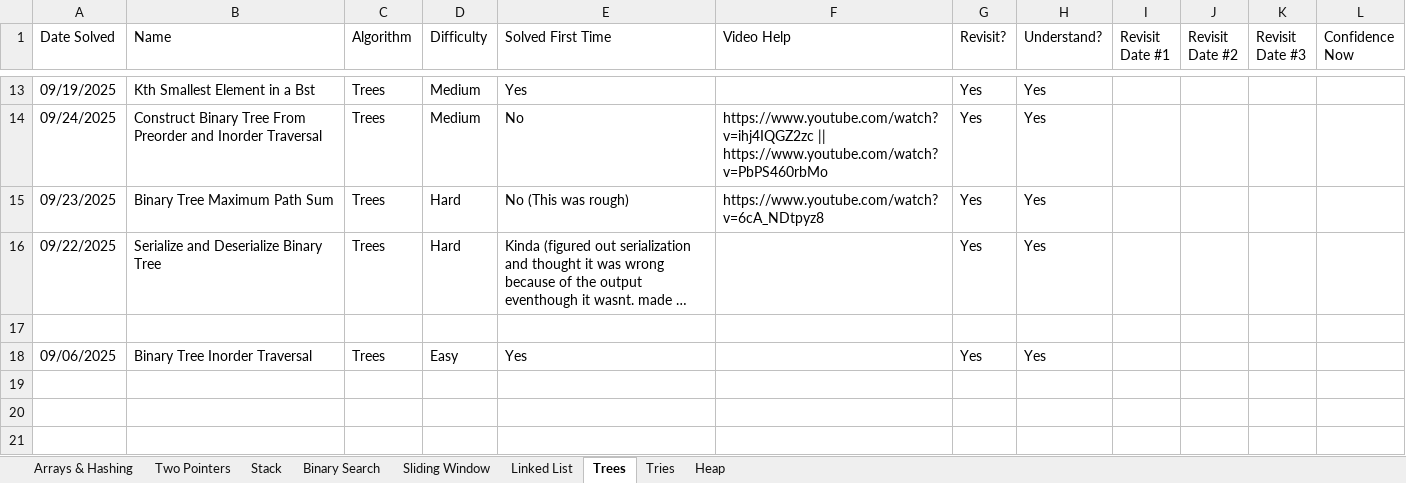
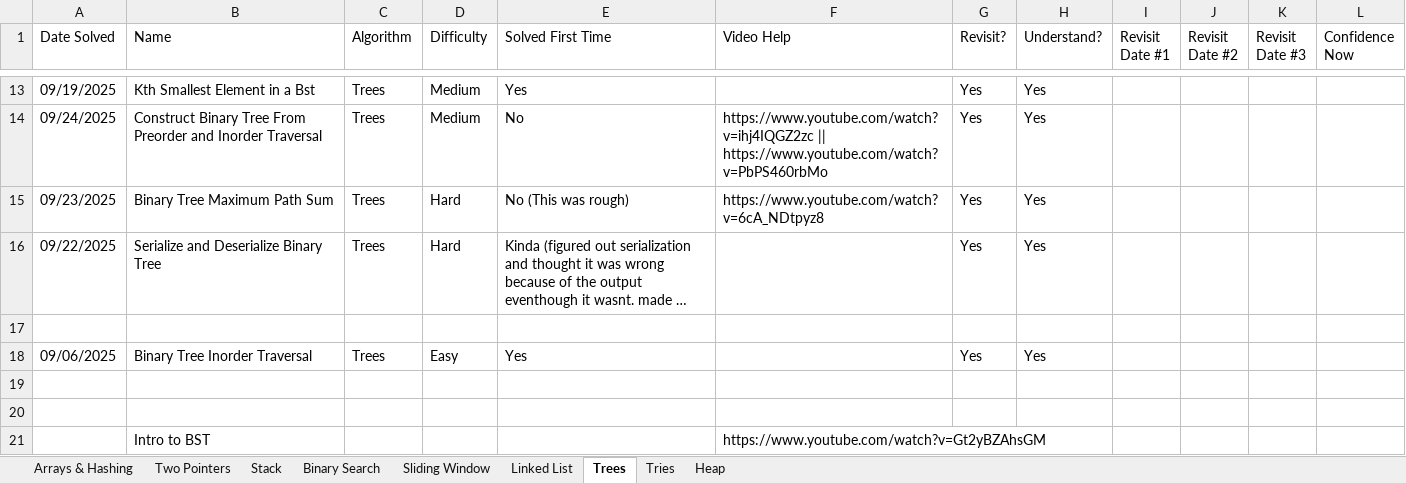
Before and after one commit to SamuelAdly/GettingJobReady, an Excel workbook: NeetCode150/LeetCodeTracker.xlsx, sheet Trees, drawn as a sheet; only a part is shown, gaps mark what is left out; long unchanged cells end in …; values as stored, in another font and other column widths than the file's, no borders; the diff names each change by its address in the sheet, - before the commit and + after, or states it on an @@ line.

```diff
--- a/NeetCode150/LeetCodeTracker.xlsx (sheet Trees)
+++ b/NeetCode150/LeetCodeTracker.xlsx (sheet Trees)
+row 19: (empty)
+row 20: (empty)
+row 21:  | Intro to BST |  |  |  | https://www.youtube.com/watch?v=Gt2yBZAhsGM
```
Also changed, not shown: sheet Arrays & Hashing, sheet Tries, sheet Stack, sheet Binary Search, sheet Linked List, sheet Heap.
